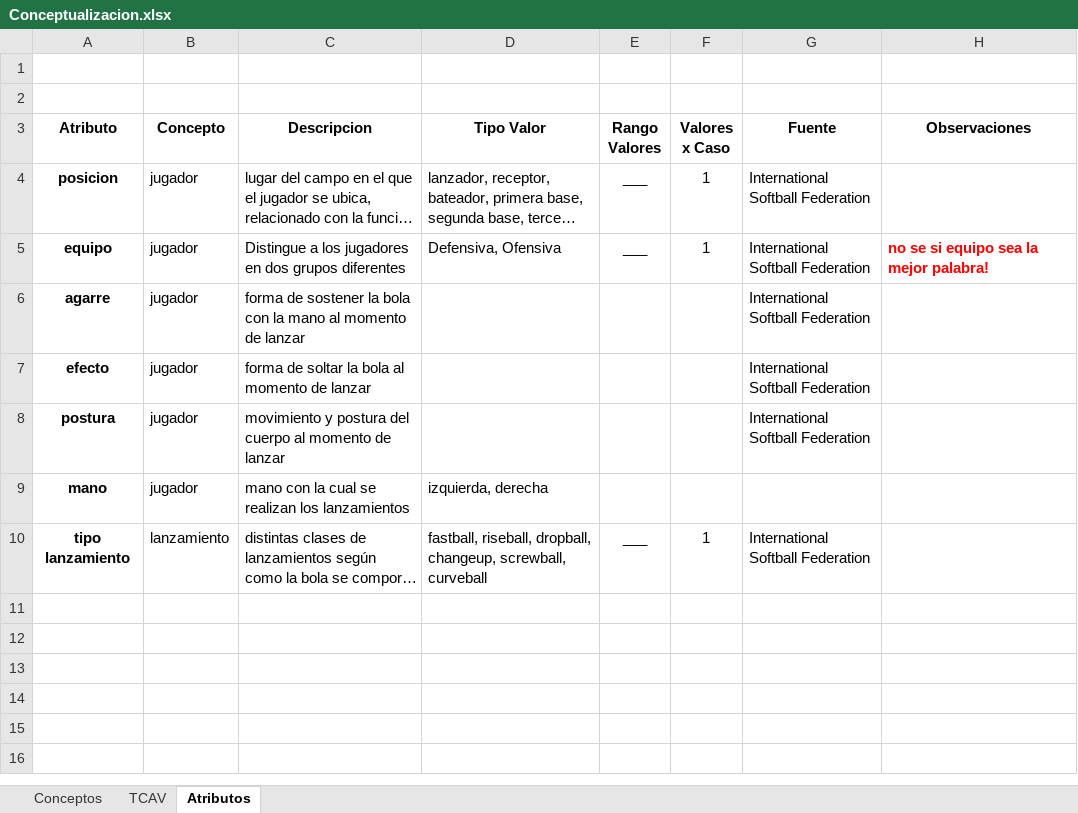
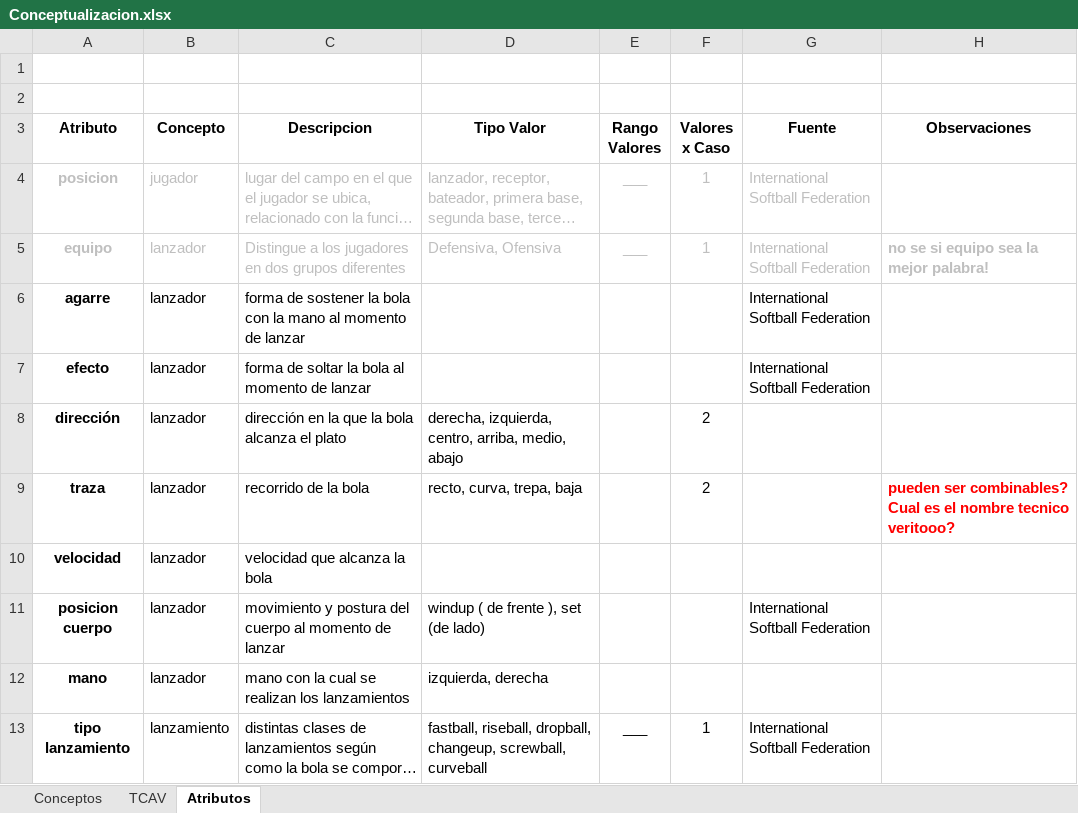
Before and after one commit to Bloodclot24/fallas-softbol-tp, an Excel workbook: Terminos/Conceptualizacion.xlsx, sheet Atributos, drawn as a sheet; long unchanged cells end in …; values as stored, in another font and other column widths than the file's, no borders; removed rows and columns are numbered as before the commit, all else as after; the diff names each change by its address in the sheet, - before the commit and + after, or states it on an @@ line.

```diff
--- a/Terminos/Conceptualizacion.xlsx (sheet Atributos)
+++ b/Terminos/Conceptualizacion.xlsx (sheet Atributos)
-A4:G5 text colour: black
+A4:G5 text colour: #BFBFBF
-B5:B7 (Concepto): jugador
+B5:B7 (Concepto): lanzador
-H5 text colour: #FF0000
+H5 text colour: #BFBFBF
-row 8: postura | jugador | movimiento y postura del cuerpo al momento de lanzar |  |  |  | International Softball Federation
+row 8: dirección | lanzador | dirección en la que la bola alcanza el plato | derecha, izquierda, centro, arriba, medio, abajo |  | 2
+row 9: traza | lanzador | recorrido de la bola | recto, curva, trepa, baja |  | 2 |  | pueden ser combinables? Cual es el nombre tecnico veritooo?
+row 10: velocidad | lanzador | velocidad que alcanza la bola
+row 11: posicion cuerpo | lanzador | movimiento y postura del cuerpo al momento de lanzar | windup ( de frente ), set (de lado) |  |  | International Softball Federation
-B12 (Concepto): jugador
+B12 (Concepto): lanzador
```
Also changed, not shown: sheet TCAV, sheet Conceptos, 2 other files.
